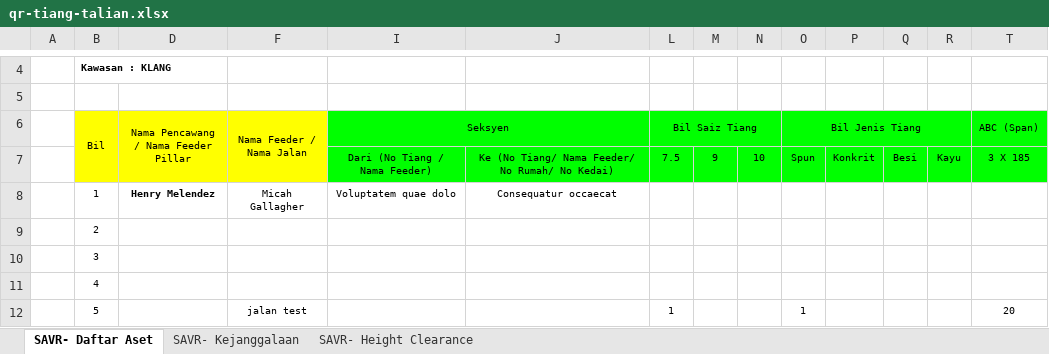
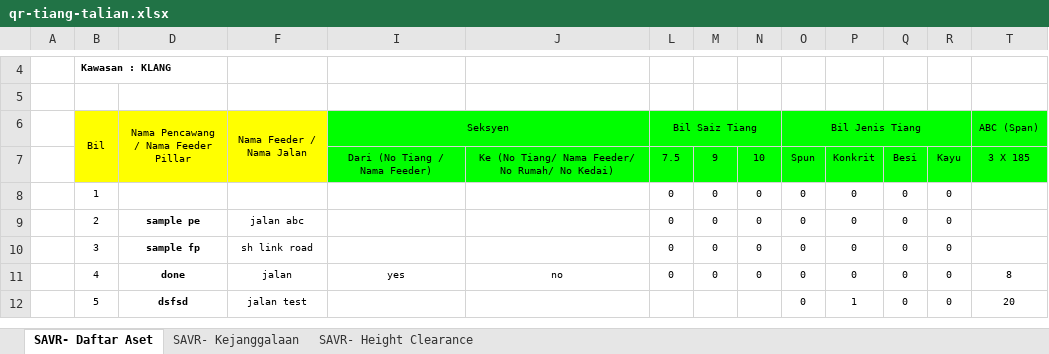
Before and after one commit to arehman5110/apks, an Excel workbook: public/assets/updated-excels/qr-tiang-talian.xlsx, sheet SAVR- Daftar Aset, drawn as a sheet; only a part is shown, gaps mark what is left out; values as stored, in another font and other column widths than the file's, no borders; removed rows and columns are numbered as before the commit, all else as after; rows hold the shown columns only; the diff covers the shown part only; the diff names each change by its address in the sheet, - before the commit and + after, or states it on an @@ line.

```diff
--- a/public/assets/updated-excels/qr-tiang-talian.xlsx (sheet SAVR- Daftar Aset)
+++ b/public/assets/updated-excels/qr-tiang-talian.xlsx (sheet SAVR- Daftar Aset)
-D8: Henry Melendez
+D8: (empty)
-F8 (Nama Feeder / Nama Jalan): Micah Gallagher
+F8 (Nama Feeder / Nama Jalan): (empty)
-I8 (Seksyen): Voluptatem quae dolo
+I8 (Seksyen): (empty)
-J8: Consequatur occaecat
+J8: (empty)
-L8:L10 (Bil Saiz Tiang): (empty)
+L8:L10 (Bil Saiz Tiang): 0
-M8:M10: (empty)
+M8:M10: 0
-N8:N10: (empty)
+N8:N10: 0
-O8:O10 (Bil Jenis Tiang): (empty)
+O8:O10 (Bil Jenis Tiang): 0
-P8:P10: (empty)
+P8:P10: 0
-Q8:Q10: (empty)
+Q8:Q10: 0
-R8:R10: (empty)
+R8:R10: 0
-D9: (empty)
+D9: sample pe
-F9 (Nama Feeder / Nama Jalan): (empty)
+F9 (Nama Feeder / Nama Jalan): jalan abc
-D10: (empty)
+D10: sample fp
-F10 (Nama Feeder / Nama Jalan): (empty)
+F10 (Nama Feeder / Nama Jalan): sh link road
-row 11:  | 4
+row 11:  | 4 | done | jalan | yes | no | 0 | 0 | 0 | 0 | 0 | 0 | 0 | 8
-D12: (empty)
+D12: dsfsd
-L12 (Bil Saiz Tiang): 1
+L12 (Bil Saiz Tiang): (empty)
-O12 (Bil Jenis Tiang): 1
+O12 (Bil Jenis Tiang): 0
-P12: (empty)
+P12: 1
-Q12: (empty)
+Q12: 0
-R12: (empty)
+R12: 0
```
Also changed, not shown: 1 added row, 1 removed row and 37 edited cells elsewhere in this sheet, sheet SAVR- Kejanggalaan, sheet SAVR- Height Clearance, public/assets/updated-excels/qr-feeder-pillar.xlsx, 9 other files.
